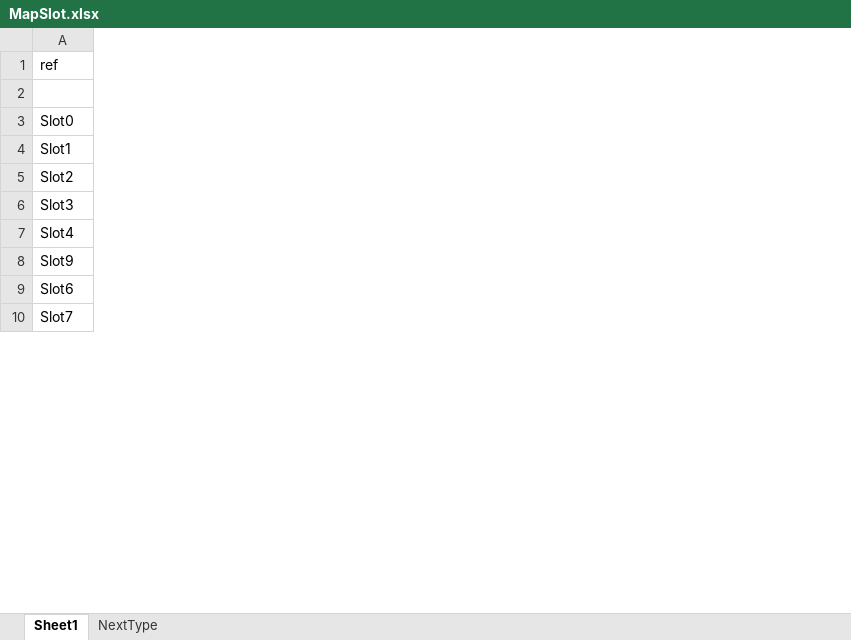
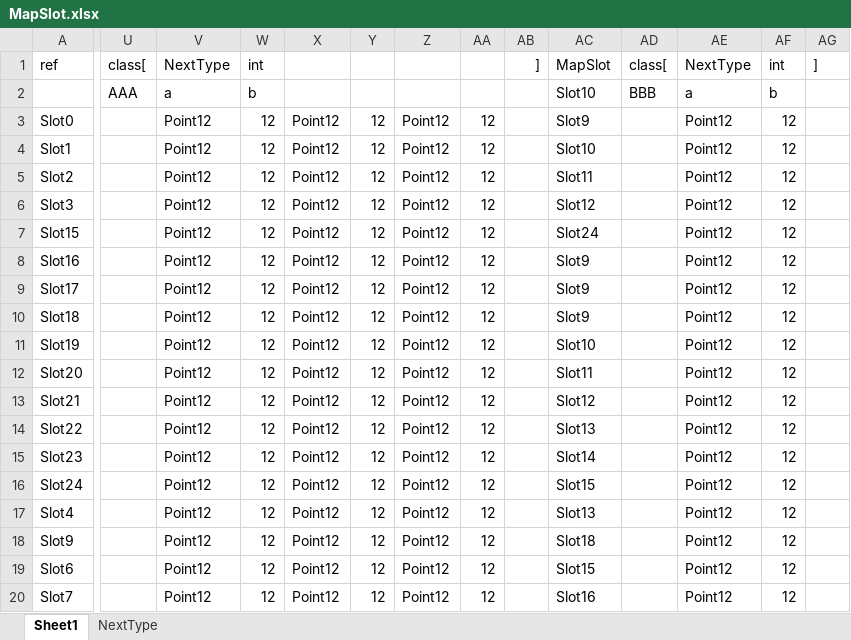
Before and after one commit to dajing1564335/ExcelBuilder, an Excel workbook: Data/Table/MapSlot.xlsx, sheet Sheet1, drawn as a sheet; only a part is shown, gaps mark what is left out; values as stored, in another font and other column widths than the file's, no borders; the diff names each change by its address in the sheet, - before the commit and + after, or states it on an @@ line.

```diff
--- a/Data/Table/MapSlot.xlsx (sheet Sheet1)
+++ b/Data/Table/MapSlot.xlsx (sheet Sheet1)
+column U, rows 1-2: class[ | AAA
+column V, rows 1-6: NextType | a | Point12 | Point12 | Point12 | Point12; rows 17-20: all Point12
+column W, rows 1-6: int | b | 12 | 12 | 12 | 12; rows 17-20: all 12
+column X, rows 3-6: all Point12; rows 17-20: all Point12
+column Y, rows 3-6: all 12; rows 17-20: all 12
+column Z, rows 3-6: all Point12; rows 17-20: all Point12
+column AA, rows 3-6: all 12; rows 17-20: all 12
+column AB, row 1: ]
+column AC, rows 1-6: MapSlot | Slot10 | Slot9 | Slot10 | Slot11 | Slot12; rows 17-20: Slot13 | Slot18 | Slot15 | Slot16
+column AD, rows 1-2: class[ | BBB
+column AE, rows 1-6: NextType | a | Point12 | Point12 | Point12 | Point12; rows 17-20: all Point12
+column AF, rows 1-6: int | b | 12 | 12 | 12 | 12; rows 17-20: all 12
+column AG, row 1: ]
@@ row 18 moved to row 7: Slot15 @@
@@ row 19 moved to row 8: Slot16 @@
@@ row 20 moved to row 9: Slot17 @@
@@ row 21 moved to row 10: Slot18 @@
@@ row 22 moved to row 11: Slot19 @@
@@ row 23 moved to row 12: Slot20 @@
@@ row 24 moved to row 13: Slot21 @@
@@ row 25 moved to row 14: Slot22 @@
@@ row 26 moved to row 15: Slot23 @@
@@ row 27 moved to row 16: Slot24 @@
```
Also changed, not shown: sheet NextType, Data/Message/Message.xlsx, Data/Table/SlotParam.xlsx, 2 other files.
